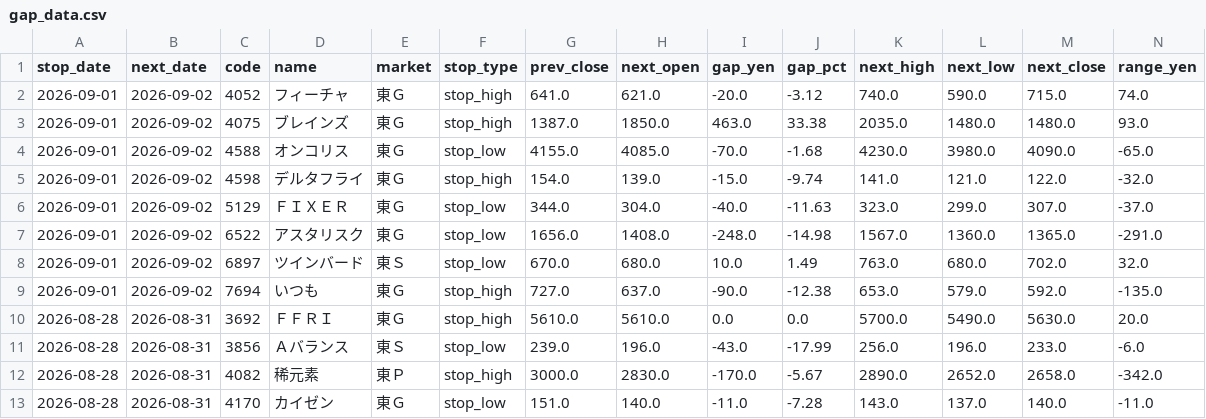
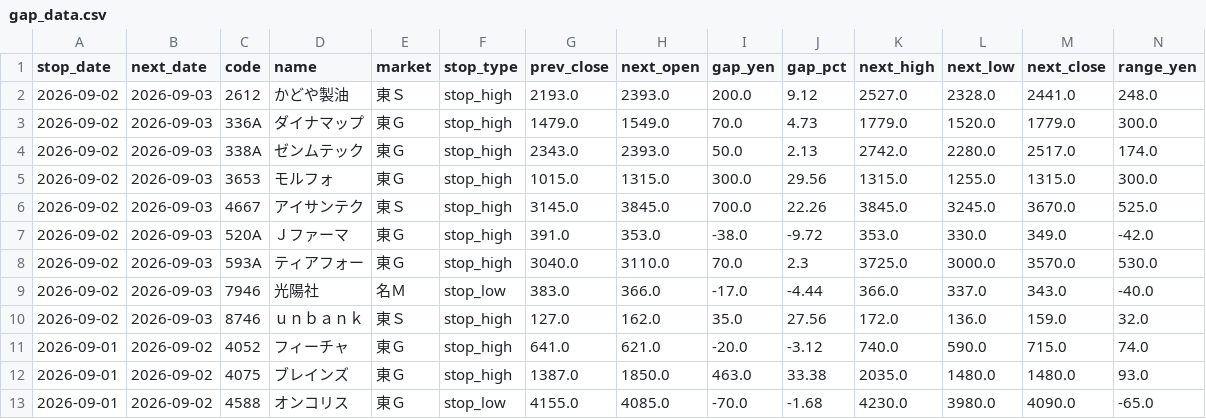
Before and after one commit to jpn-x/stop-gap-analysis, a CSV file: data/gap_data.csv, drawn as a sheet; only a part is shown; the shorter side is filled out with more unchanged rows; rows hold the shown columns only; the diff names each change by its address in the sheet, - before the commit and + after, or states it on an @@ line.

```diff
--- a/data/gap_data.csv
+++ b/data/gap_data.csv
+row 2: 2026-09-02 | 2026-09-03 | 2612 | かどや製油 | 東Ｓ | stop_high | 2193.0 | 2393.0 | 200.0 | 9.12 | 2527.0 | 2328.0 | 2441.0 | 248.0
+row 3: 2026-09-02 | 2026-09-03 | 336A | ダイナマップ | 東Ｇ | stop_high | 1479.0 | 1549.0 | 70.0 | 4.73 | 1779.0 | 1520.0 | 1779.0 | 300.0
+row 4: 2026-09-02 | 2026-09-03 | 338A | ゼンムテック | 東Ｇ | stop_high | 2343.0 | 2393.0 | 50.0 | 2.13 | 2742.0 | 2280.0 | 2517.0 | 174.0
+row 5: 2026-09-02 | 2026-09-03 | 3653 | モルフォ | 東Ｇ | stop_high | 1015.0 | 1315.0 | 300.0 | 29.56 | 1315.0 | 1255.0 | 1315.0 | 300.0
+row 6: 2026-09-02 | 2026-09-03 | 4667 | アイサンテク | 東Ｓ | stop_high | 3145.0 | 3845.0 | 700.0 | 22.26 | 3845.0 | 3245.0 | 3670.0 | 525.0
+row 7: 2026-09-02 | 2026-09-03 | 520A | Ｊファーマ | 東Ｇ | stop_high | 391.0 | 353.0 | -38.0 | -9.72 | 353.0 | 330.0 | 349.0 | -42.0
+row 8: 2026-09-02 | 2026-09-03 | 593A | ティアフォー | 東Ｇ | stop_high | 3040.0 | 3110.0 | 70.0 | 2.3 | 3725.0 | 3000.0 | 3570.0 | 530.0
+row 9: 2026-09-02 | 2026-09-03 | 7946 | 光陽社 | 名Ｍ | stop_low | 383.0 | 366.0 | -17.0 | -4.44 | 366.0 | 337.0 | 343.0 | -40.0
+row 10: 2026-09-02 | 2026-09-03 | 8746 | ｕｎｂａｎｋ | 東Ｓ | stop_high | 127.0 | 162.0 | 35.0 | 27.56 | 172.0 | 136.0 | 159.0 | 32.0
```
